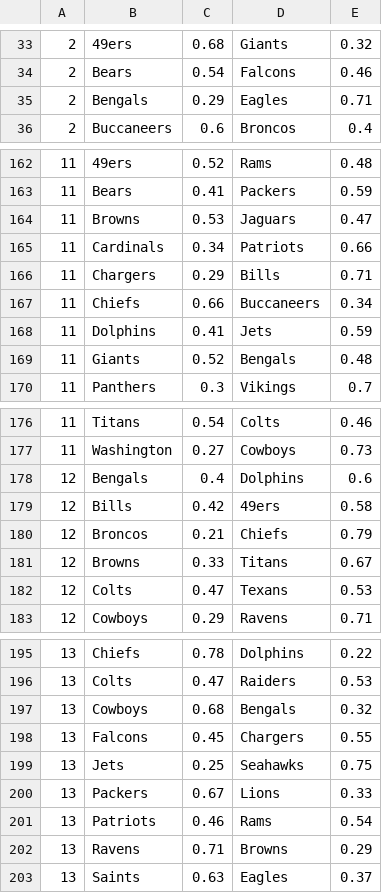
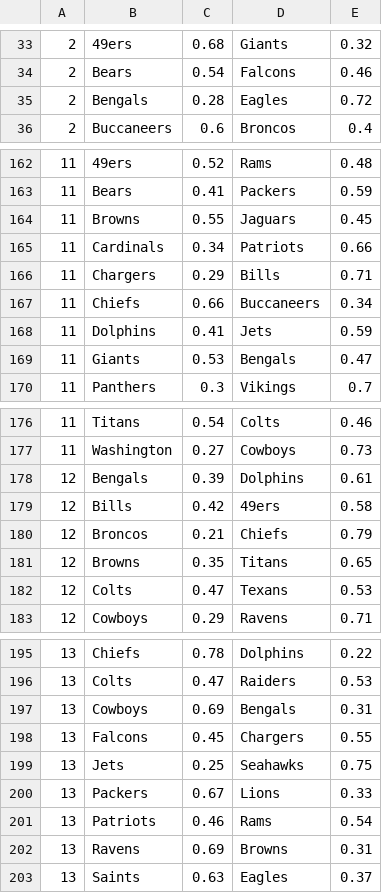
Before and after one commit to bradleybuda/survivor-2020, a CSV file: win_probabilities.csv, drawn as a sheet; only a part is shown, gaps mark what is left out; the diff covers the shown part only.

```diff
--- a/win_probabilities.csv
+++ b/win_probabilities.csv
@@ -34,3 +34,3 @@
 2,Bears,0.54,Falcons,0.46
-2,Bengals,0.29,Eagles,0.71
+2,Bengals,0.28,Eagles,0.72
 2,Buccaneers,0.6,Broncos,0.4
@@ -163,3 +163,3 @@
 11,Bears,0.41,Packers,0.59
-11,Browns,0.53,Jaguars,0.47
+11,Browns,0.55,Jaguars,0.45
 11,Cardinals,0.34,Patriots,0.66
@@ -168,3 +168,3 @@
 11,Dolphins,0.41,Jets,0.59
-11,Giants,0.52,Bengals,0.48
+11,Giants,0.53,Bengals,0.47
 11,Panthers,0.3,Vikings,0.7
@@ -177,6 +177,6 @@
 11,Washington,0.27,Cowboys,0.73
-12,Bengals,0.4,Dolphins,0.6
+12,Bengals,0.39,Dolphins,0.61
 12,Bills,0.42,49ers,0.58
 12,Broncos,0.21,Chiefs,0.79
-12,Browns,0.33,Titans,0.67
+12,Browns,0.35,Titans,0.65
 12,Colts,0.47,Texans,0.53
@@ -196,3 +196,3 @@
 13,Colts,0.47,Raiders,0.53
-13,Cowboys,0.68,Bengals,0.32
+13,Cowboys,0.69,Bengals,0.31
 13,Falcons,0.45,Chargers,0.55
@@ -201,3 +201,3 @@
 13,Patriots,0.46,Rams,0.54
-13,Ravens,0.71,Browns,0.29
+13,Ravens,0.69,Browns,0.31
 13,Saints,0.63,Eagles,0.37
```
Also changed, not shown: 34 edited cells elsewhere in this file.
